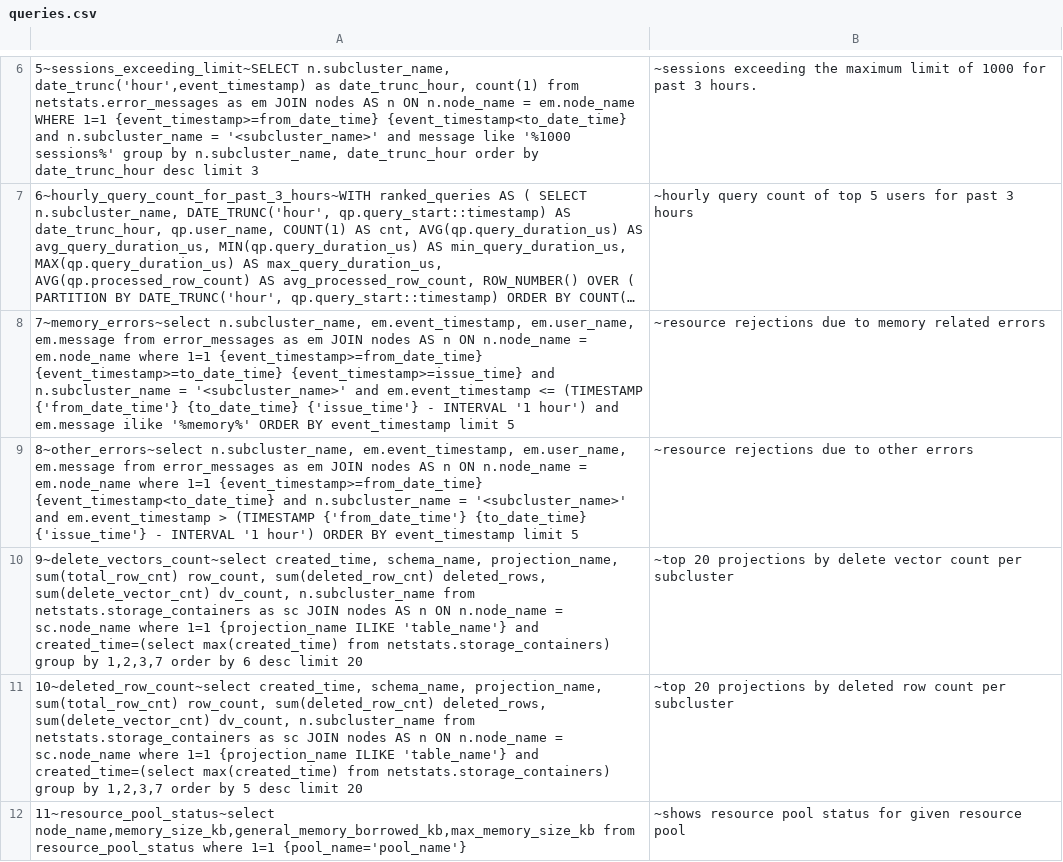
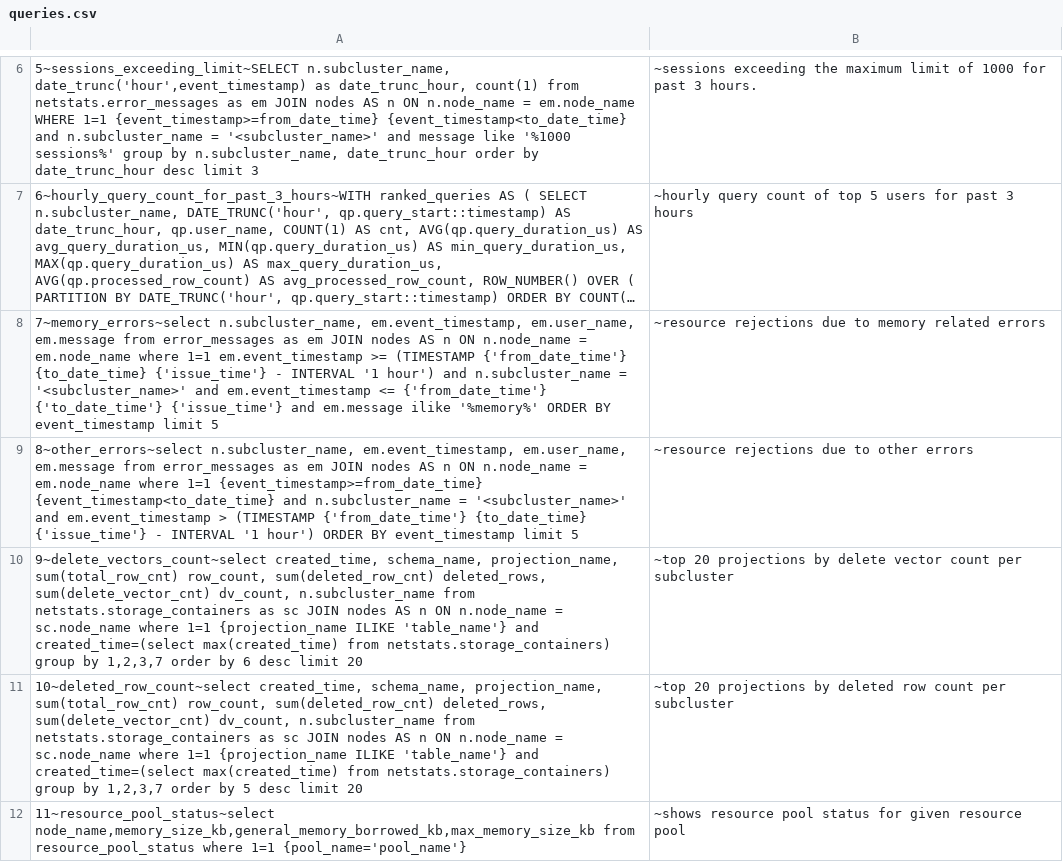
Before and after one commit to vishal-s-patil/vertica_debug_report_script, a CSV file: queries.csv, drawn as a sheet; only a part is shown, gaps mark what is left out; long unchanged cells end in …; the diff names each change by its address in the sheet, - before the commit and + after, or states it on an @@ line.

Commit message:
updated

```diff
--- a/queries.csv
+++ b/queries.csv
-A8: …where 1=1 {event_timestamp>=from_date_time} {event_timestamp>=to_date_time} {event_timestamp>=issue_time} and n.subcluster_name = '<subcluster_name>' and em.event_timestamp <= (TIMESTAMP {'from_date_time'} {to_date_time} {'issue_time'} - INTERVAL '1 hour') and em.message…
+A8: …where 1=1 em.event_timestamp >= (TIMESTAMP {'from_date_time'} {to_date_time} {'issue_time'} - INTERVAL '1 hour') and n.subcluster_name = '<subcluster_name>' and em.event_timestamp <= {'from_date_time'} {'to_date_time'} {'issue_time'} and em.message…
```
